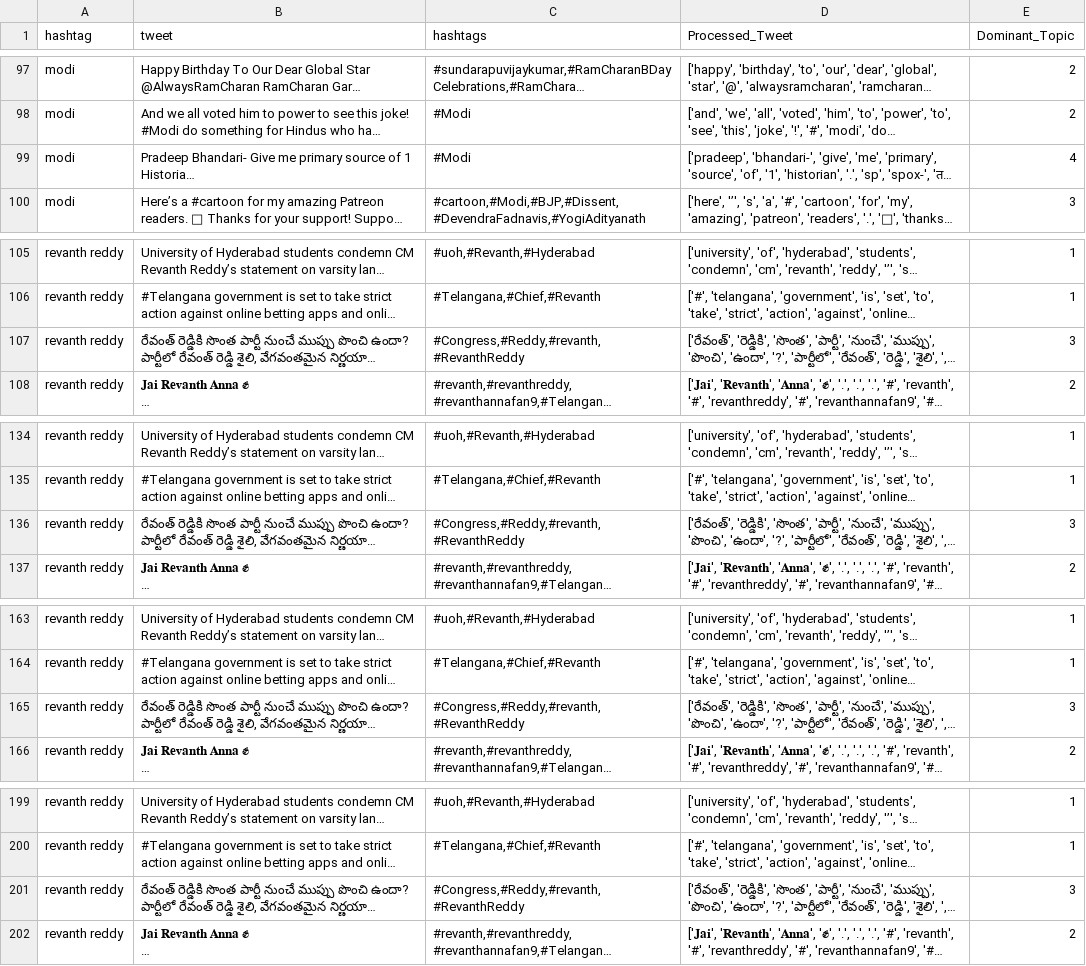
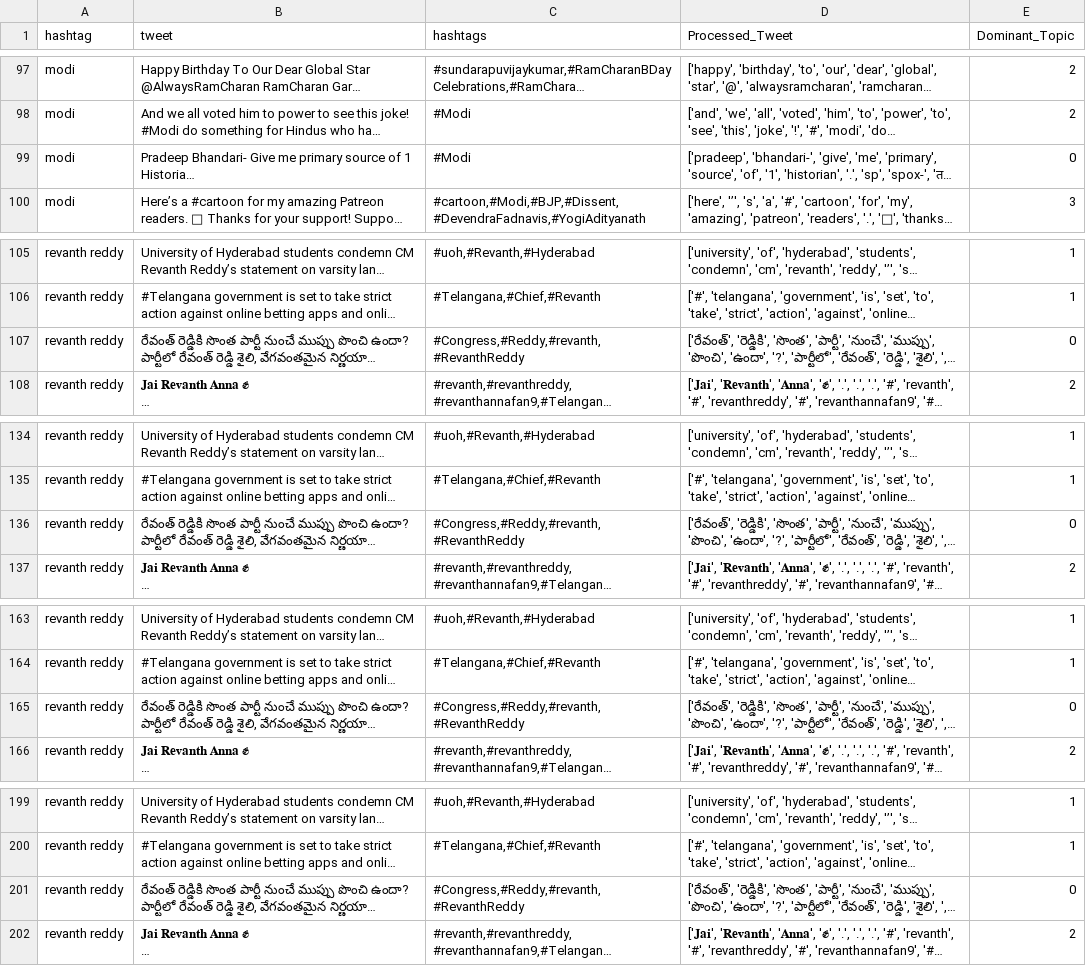
Before and after one commit to rahul-tech306/OT---16, a CSV file: tweets_with_topics.csv, drawn as a sheet; only a part is shown, gaps mark what is left out; long unchanged cells end in …; the diff covers the shown part only; the diff names each change by its address in the sheet, - before the commit and + after, or states it on an @@ line.

Commit message:
final

```diff
--- a/tweets_with_topics.csv
+++ b/tweets_with_topics.csv
-E99 (Dominant_Topic): 4
+E99 (Dominant_Topic): 0
-E107 (Dominant_Topic): 3
+E107 (Dominant_Topic): 0
-E136 (Dominant_Topic): 3
+E136 (Dominant_Topic): 0
-E165 (Dominant_Topic): 3
+E165 (Dominant_Topic): 0
-E201 (Dominant_Topic): 3
+E201 (Dominant_Topic): 0
```
Also changed, not shown: 10 added rows and 19 edited cells elsewhere in this file.
